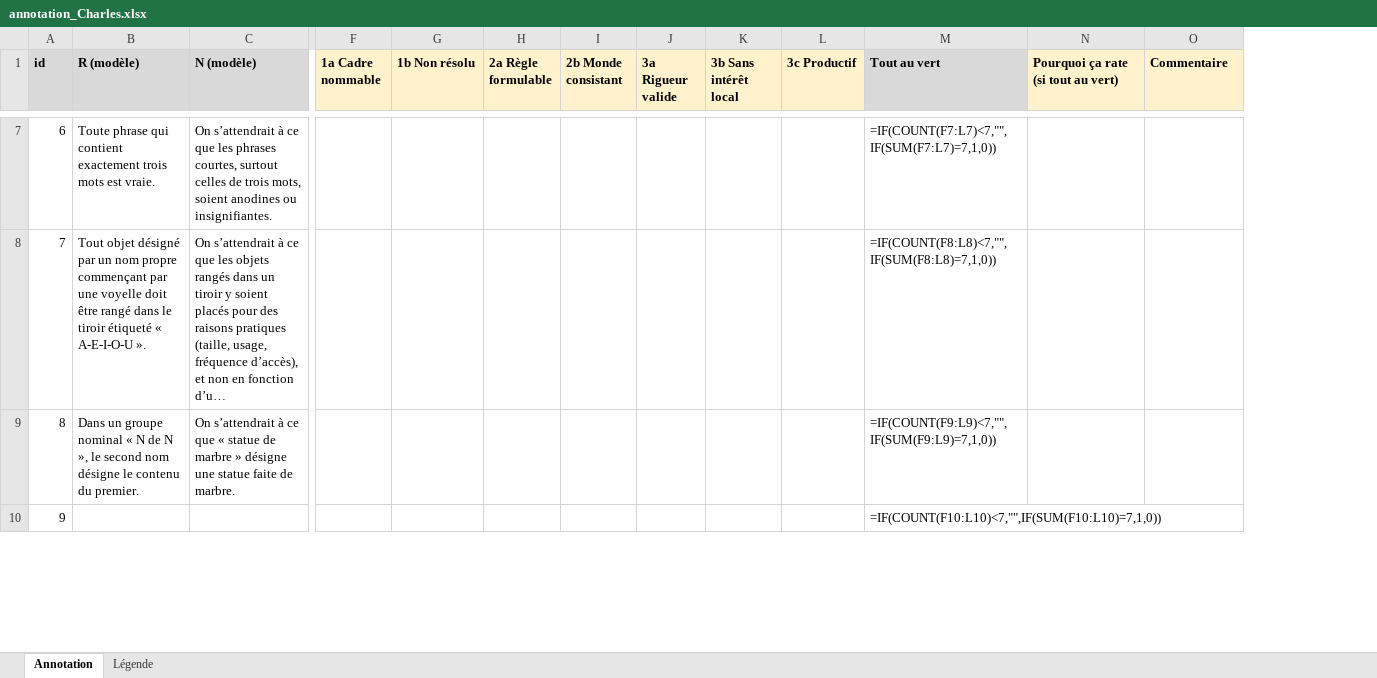
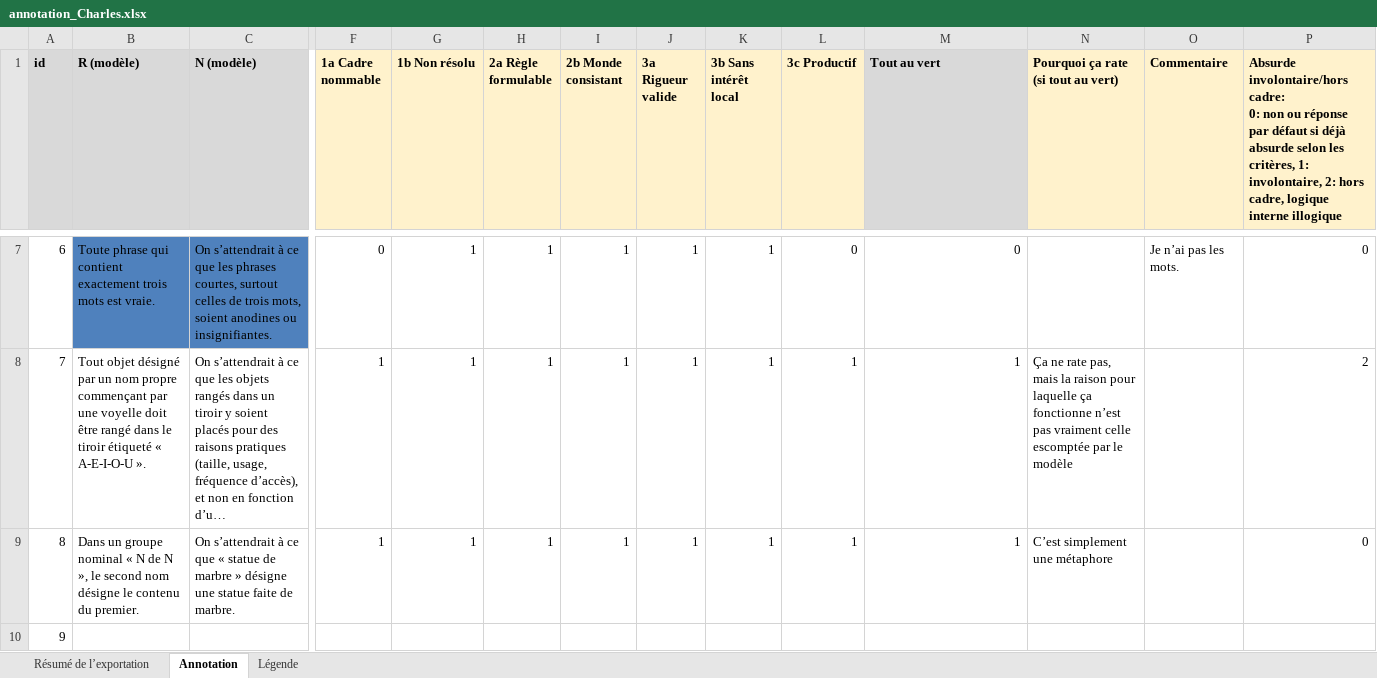
Before and after one commit to marisoldenazelle/constraint-absurd, an Excel workbook: results/annotation_Charles.xlsx, sheet Annotation, drawn as a sheet; only a part is shown, gaps mark what is left out; long unchanged cells end in …; values as stored, in another font and other column widths than the file's, no borders; formulas without a stored value are shown as written; ↵ is a line break in a cell; the diff covers the shown part only; the diff names each change by its address in the sheet, - before the commit and + after, or states it on an @@ line.

Commit message:
Update annotation_Charles.xlsx

```diff
--- a/results/annotation_Charles.xlsx (sheet Annotation)
+++ b/results/annotation_Charles.xlsx (sheet Annotation)
+sheet tab: Résumé de l’exportation
+column P, row 1: Absurde involontaire/hors cadre: ↵ 0: non ou réponse par défaut si déjà absurde selon les critères, 1: involontaire, 2: hors cadre, logique interne illogique; rows 7-9: 0 | 2 | 0
-B7:C7 fill: none
+B7:C7 fill: #4F81BD
-F7 (1a Cadre nommable): (empty)
+F7 (1a Cadre nommable): 0
-G7:G9 (1b Non résolu): (empty)
+G7:G9 (1b Non résolu): 1
-H7:H9 (2a Règle formulable): (empty)
+H7:H9 (2a Règle formulable): 1
-I7:I9 (2b Monde consistant): (empty)
+I7:I9 (2b Monde consistant): 1
-J7:J9 (3a Rigueur valide): (empty)
+J7:J9 (3a Rigueur valide): 1
-K7:K9 (3b Sans intérêt local): (empty)
+K7:K9 (3b Sans intérêt local): 1
-L7 (3c Productif): (empty)
+L7 (3c Productif): 0
-M7 (Tout au vert): =IF(COUNT(F7:L7)<7,"",IF(SUM(F7:L7)=7,1,0))
+M7 (Tout au vert): 0
-O7 (Commentaire): (empty)
+O7 (Commentaire): Je n’ai pas les mots.
-F8:F9 (1a Cadre nommable): (empty)
+F8:F9 (1a Cadre nommable): 1
-L8:L9 (3c Productif): (empty)
+L8:L9 (3c Productif): 1
-M8 (Tout au vert): =IF(COUNT(F8:L8)<7,"",IF(SUM(F8:L8)=7,1,0))
+M8 (Tout au vert): 1
-N8: (empty)
+N8: Ça ne rate pas, mais la raison pour laquelle ça fonctionne n’est pas vraiment celle escomptée par le modèle
-M9 (Tout au vert): =IF(COUNT(F9:L9)<7,"",IF(SUM(F9:L9)=7,1,0))
+M9 (Tout au vert): 1
-N9: (empty)
+N9: C’est simplement une métaphore
-M10 (Tout au vert): =IF(COUNT(F10:L10)<7,"",IF(SUM(F10:L10)=7,1,0))
+M10 (Tout au vert): (empty)
```
Also changed, not shown: 1030 edited cells and cell formats elsewhere in this sheet.
